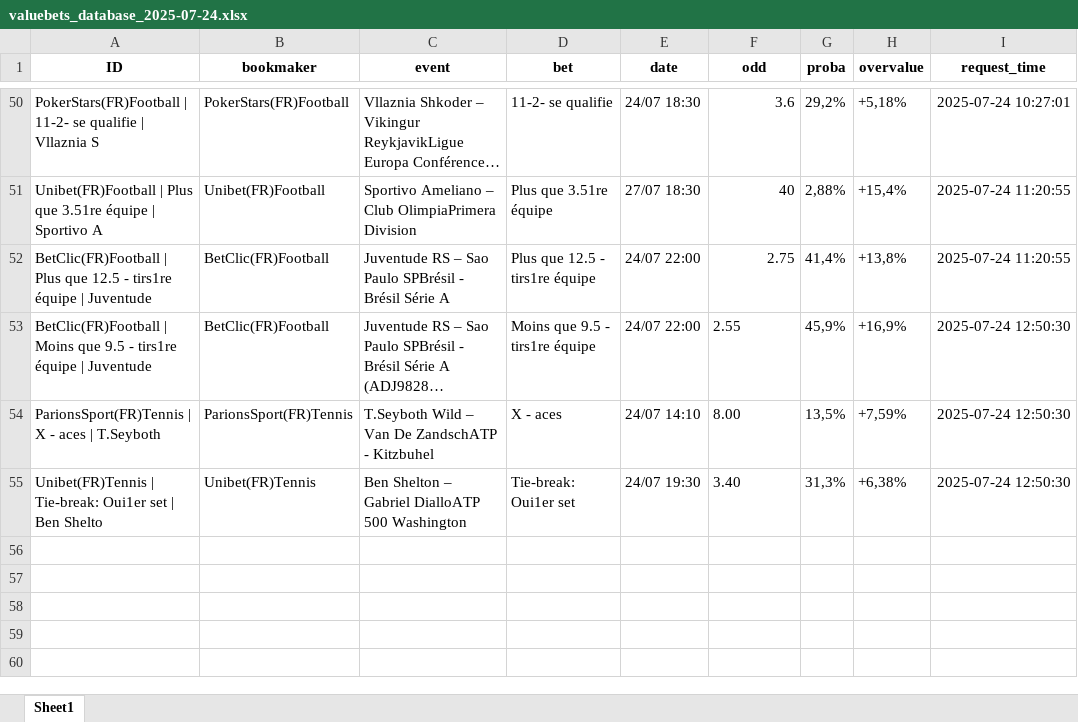
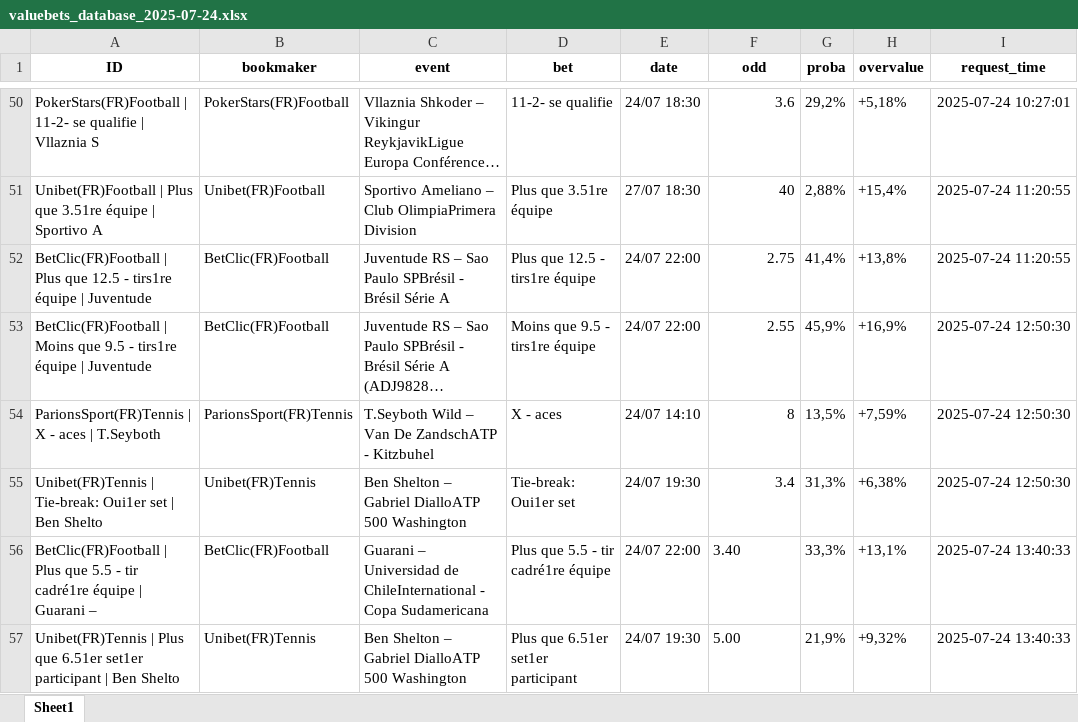
Before and after one commit to mdujardin3007/betting_scrapping, an Excel workbook: data/valuebets_database_2025-07-24.xlsx, sheet Sheet1, drawn as a sheet; only a part is shown, gaps mark what is left out; long unchanged cells end in …; values as stored, in another font and other column widths than the file's, no borders; the diff names each change by its address in the sheet, - before the commit and + after, or states it on an @@ line.

Commit message:
Mise à jour des données valuebets

```diff
--- a/data/valuebets_database_2025-07-24.xlsx (sheet Sheet1)
+++ b/data/valuebets_database_2025-07-24.xlsx (sheet Sheet1)
-F53 alignment: left
+F53 alignment: right
-F54 (odd): 8.00
+F54 (odd): 8
-F55 (odd): 3.40
+F55 (odd): 3.4
+row 56: BetClic(FR)Football | Plus que 5.5 - tir cadré1re équipe | Guarani – | BetClic(FR)Football | Guarani – Universidad de ChileInternational - Copa Sudamericana | Plus que 5.5 - tir cadré1re équipe | 24/07 22:00 | 3.40 | 33,3% | +13,1% | 2025-07-24 13:40:33
+row 57: Unibet(FR)Tennis | Plus que 6.51er set1er participant | Ben Shelto | Unibet(FR)Tennis | Ben Shelton – Gabriel DialloATP 500 Washington | Plus que 6.51er set1er participant | 24/07 19:30 | 5.00 | 21,9% | +9,32% | 2025-07-24 13:40:33
```
